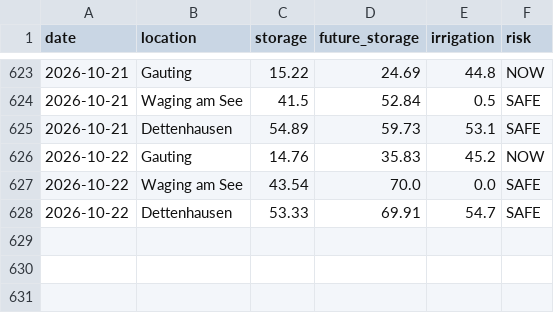
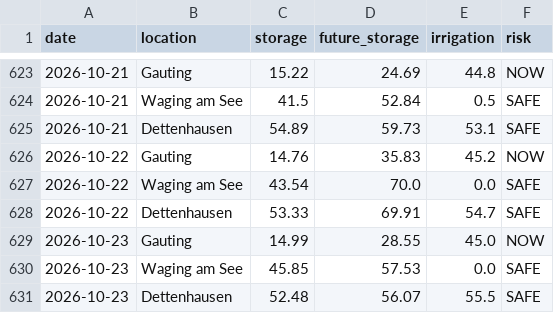
Before and after one commit to molitor76-creator/tree-drought-monitor, a CSV file: data/history.csv, drawn as a sheet; only a part is shown, gaps mark what is left out.

Commit message:
Automated update

```diff
--- a/data/history.csv
+++ b/data/history.csv
@@ -628 +628,4 @@ date,location,storage,future_storage,irrigation,risk
 2026-10-22,Dettenhausen,53.33,69.91,54.7,SAFE
+2026-10-23,Gauting,14.99,28.55,45.0,NOW
+2026-10-23,Waging am See,45.85,57.53,0.0,SAFE
+2026-10-23,Dettenhausen,52.48,56.07,55.5,SAFE
```
